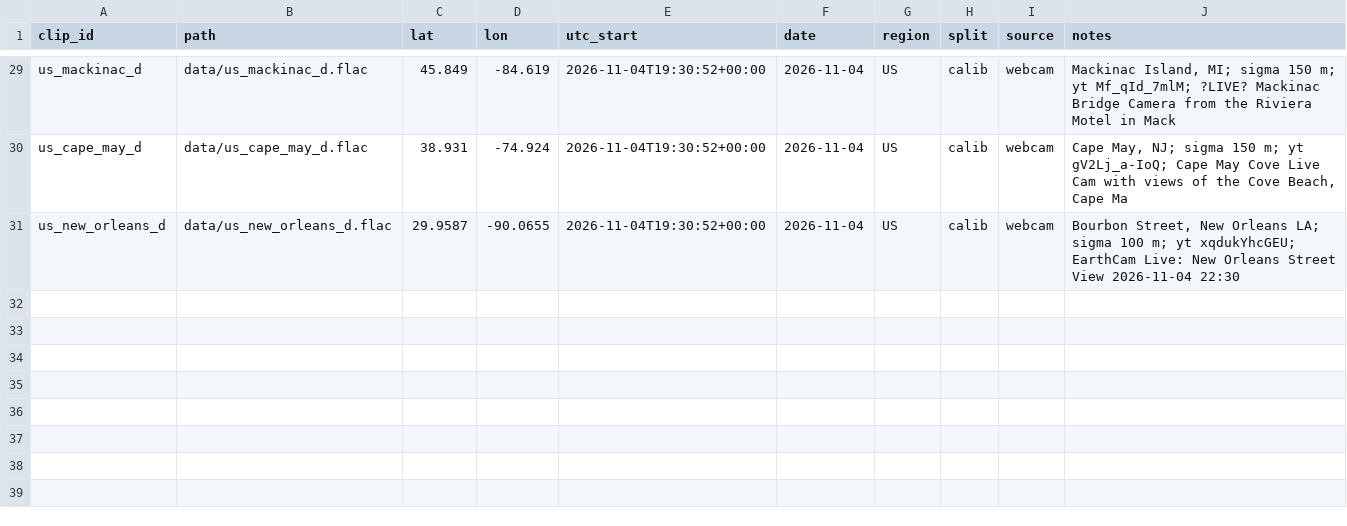
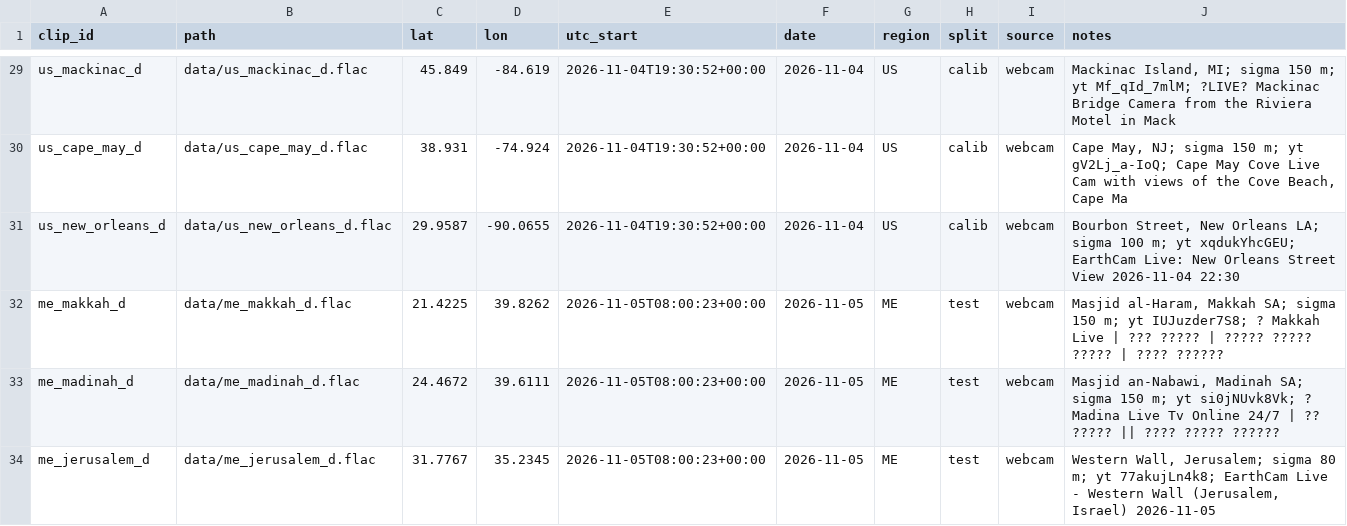
Before and after one commit to kmkholm/overpass, a CSV file: data/manifest.csv, drawn as a sheet; only a part is shown, gaps mark what is left out; the diff names each change by its address in the sheet, - before the commit and + after, or states it on an @@ line.

```diff
--- a/data/manifest.csv
+++ b/data/manifest.csv
+row 32: me_makkah_d | data/me_makkah_d.flac | 21.4225 | 39.8262 | 2026-11-05T08:00:23+00:00 | 2026-11-05 | ME | test | webcam | Masjid al-Haram, Makkah SA; sigma 150 m; yt IUJuzder7S8; ? Makkah Live | ??? ????? | ????? ????? ????? | ???? ??????
+row 33: me_madinah_d | data/me_madinah_d.flac | 24.4672 | 39.6111 | 2026-11-05T08:00:23+00:00 | 2026-11-05 | ME | test | webcam | Masjid an-Nabawi, Madinah SA; sigma 150 m; yt si0jNUvk8Vk; ? Madina Live Tv Online 24/7 | ?? ????? || ???? ????? ??????
+row 34: me_jerusalem_d | data/me_jerusalem_d.flac | 31.7767 | 35.2345 | 2026-11-05T08:00:23+00:00 | 2026-11-05 | ME | test | webcam | Western Wall, Jerusalem; sigma 80 m; yt 77akujLn4k8; EarthCam Live - Western Wall (Jerusalem, Israel) 2026-11-05
```
Also changed, not shown: data/manifest_excluded.csv, 1 other file.
